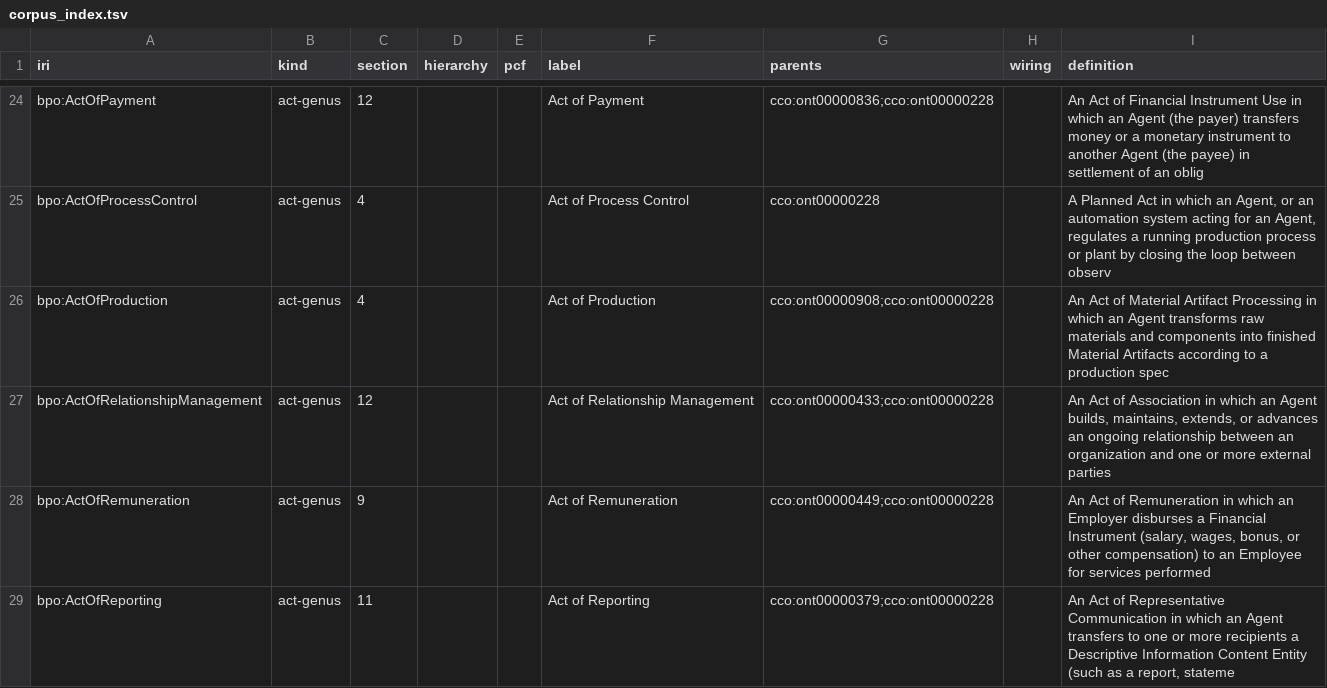
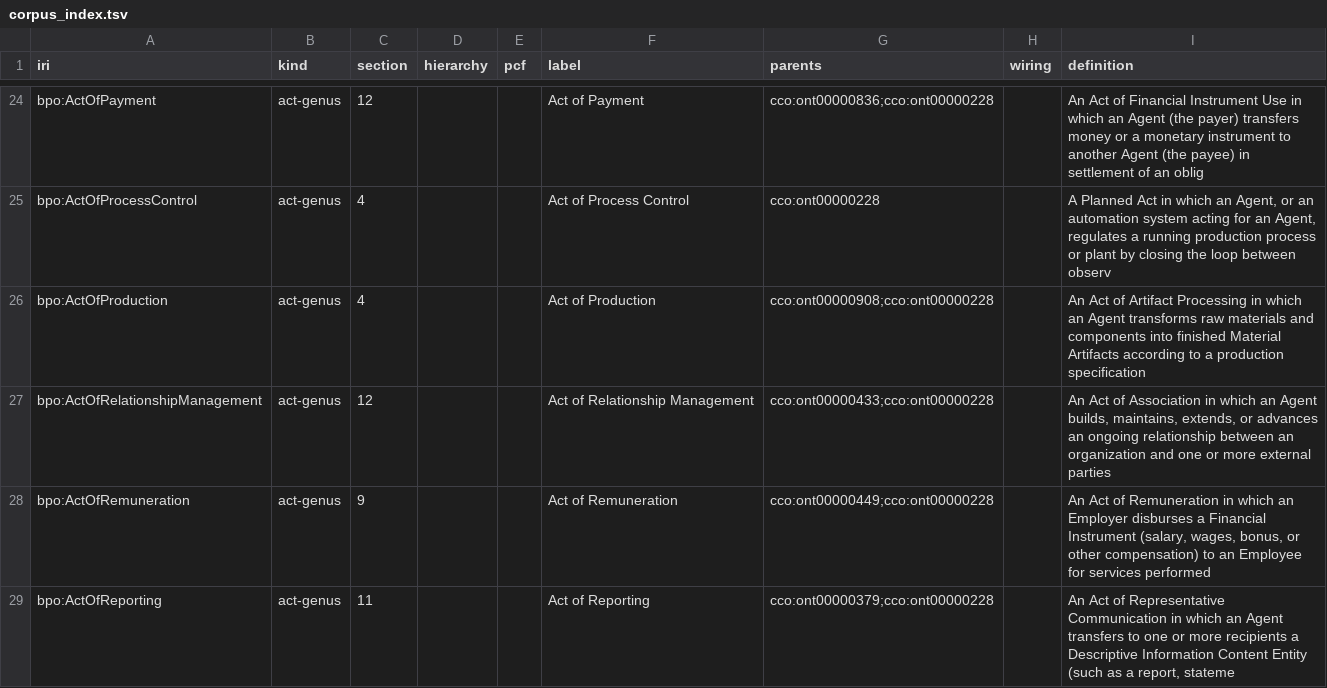
Before and after one commit to Skreen5hot/BusinessProcessOntology, a TSV file: ontology/index/corpus_index.tsv, drawn as a sheet; only a part is shown, gaps mark what is left out.

```diff
--- a/ontology/index/corpus_index.tsv
+++ b/ontology/index/corpus_index.tsv
@@ -25,3 +25,3 @@ bpo:ActOfPayment	act-genus	12			Act of Payment	cco:ont00000836;cco:ont00000228
 bpo:ActOfProcessControl	act-genus	4			Act of Process Control	cco:ont00000228		A Planned Act in which an Agent, or an automation system acting for an Agent, regulates a running production process or plant by closing the loop between observ
-bpo:ActOfProduction	act-genus	4			Act of Production	cco:ont00000908;cco:ont00000228		An Act of Material Artifact Processing in which an Agent transforms raw materials and components into finished Material Artifacts according to a production spec
+bpo:ActOfProduction	act-genus	4			Act of Production	cco:ont00000908;cco:ont00000228		An Act of Artifact Processing in which an Agent transforms raw materials and components into finished Material Artifacts according to a production specification
 bpo:ActOfRelationshipManagement	act-genus	12			Act of Relationship Management	cco:ont00000433;cco:ont00000228		An Act of Association in which an Agent builds, maintains, extends, or advances an ongoing relationship between an organization and one or more external parties
```
Also changed, not shown: docs/wp6/b9-review.tsv, 11 other files.
